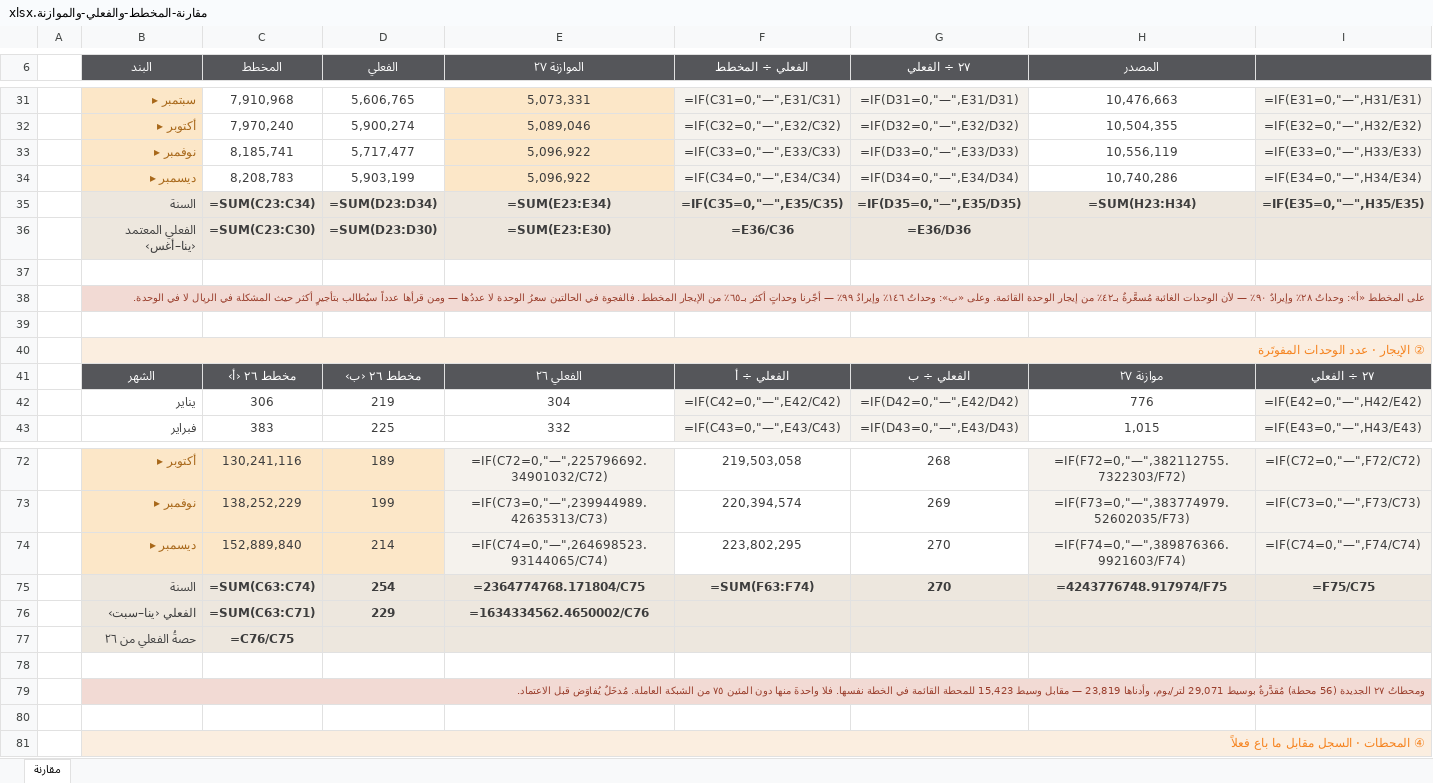
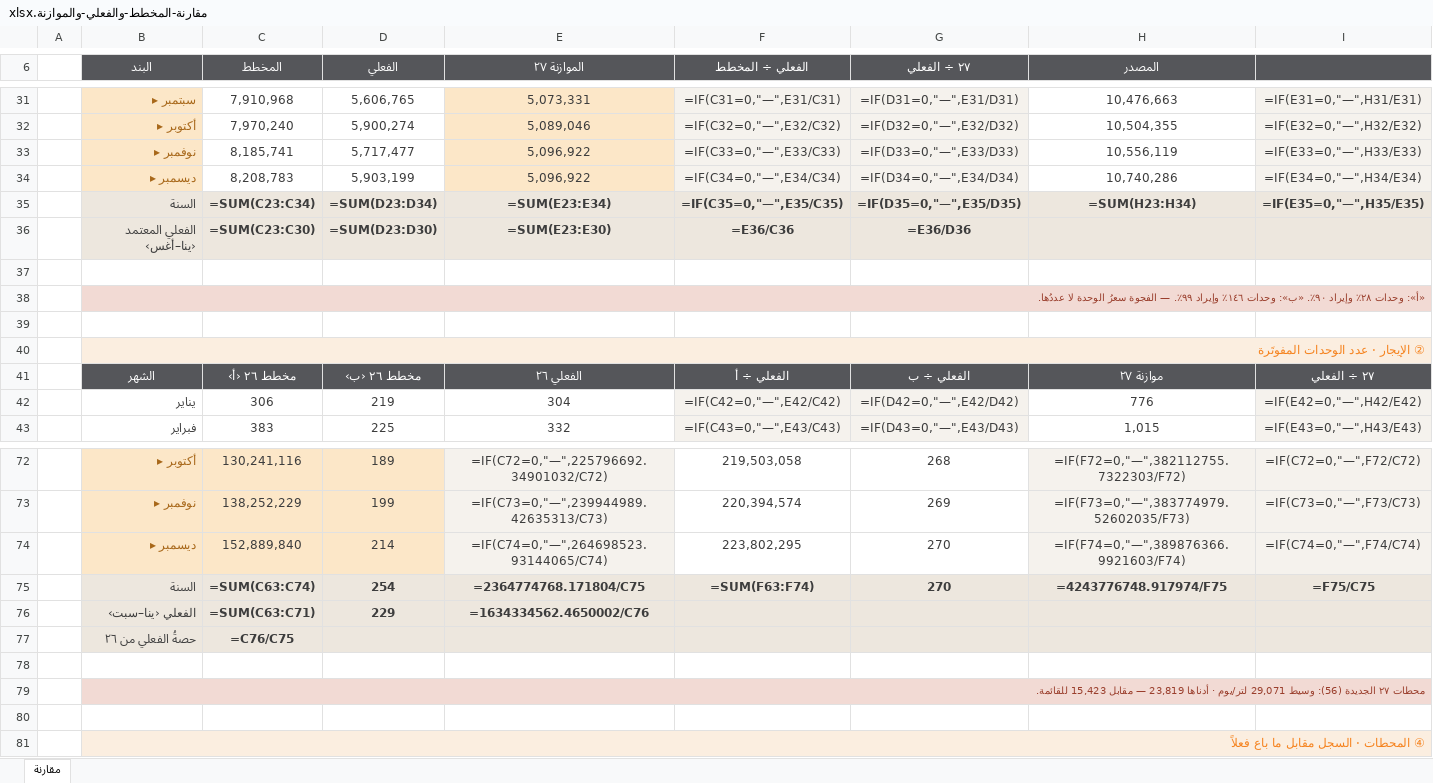
Before and after one commit to darbstations/khadija, an Excel workbook: docs/مقارنة-المخطط-والفعلي-والموازنة.xlsx, sheet مقارنة, drawn as a sheet; only a part is shown, gaps mark what is left out; values as stored, in another font and other column widths than the file's, no borders; formulas without a stored value are shown as written; the diff covers the shown part only; the diff names each change by its address in the sheet, - before the commit and + after, or states it on an @@ line.

```diff
--- a/docs/مقارنة-المخطط-والفعلي-والموازنة.xlsx (sheet مقارنة)
+++ b/docs/مقارنة-المخطط-والفعلي-والموازنة.xlsx (sheet مقارنة)
-B38 (البند): على المخطط «أ»: وحداتٌ ٢٨٪ وإيرادٌ ٩٠٪ — لأن الوحدات الغائبة مُسعَّرةٌ بـ٤٢٪ من إيجار الوحدة القائمة. وعلى «ب»: وحداتٌ ١٤٦٪ وإيرادٌ ٩٩٪ — أجّرنا وحداتٍ أكثر بـ٦٥٪ من الإيجار المخطط. فالفجوة في الحالتين سعرُ الوحدة لا عددُها — ومن قرأها عدداً سيُطالب بتأجيرٍ أكثر حيث المشكلة في الريال لا في الوحدة.
+B38 (البند): «أ»: وحدات ٢٨٪ وإيراد ٩٠٪. «ب»: وحدات ١٤٦٪ وإيراد ٩٩٪. — الفجوة سعرُ الوحدة لا عددُها.
-B79 (البند): ومحطاتُ ٢٧ الجديدة (56 محطة) مُقدَّرةٌ بوسيط 29,071 لتر/يوم، وأدناها 23,819 — مقابل وسيط 15,423 للمحطة القائمة في الخطة نفسها. فلا واحدةَ منها دون المئين ٧٥ من الشبكة العاملة. مُدخَلٌ يُفاوَض قبل الاعتماد.
+B79 (البند): محطات ٢٧ الجديدة (56): وسيط 29,071 لتر/يوم · أدناها 23,819 — مقابل 15,423 للقائمة.
```
Also changed, not shown: 12 edited cells elsewhere in this sheet, 4 other files.
